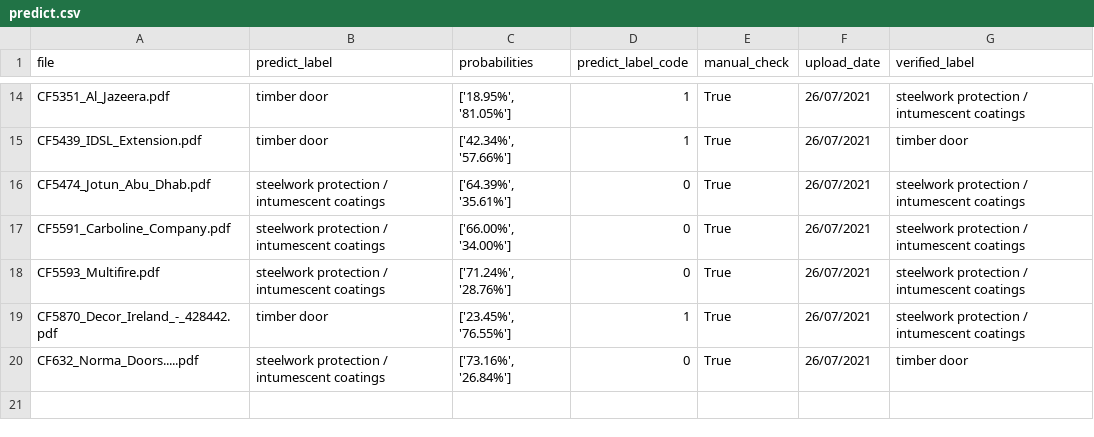
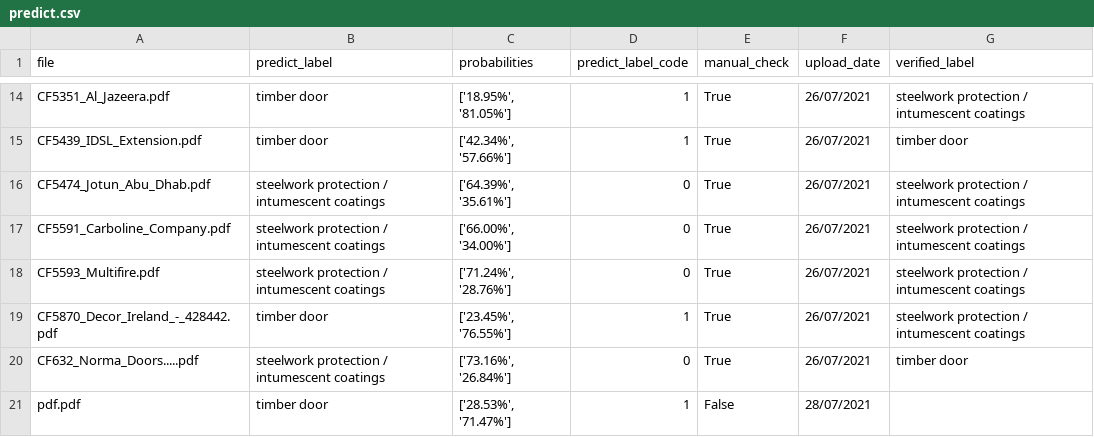
Before and after one commit to 1902641/ITP_NLP, a CSV file: NLP/nlp_model/predict.csv, drawn as a sheet; only a part is shown, gaps mark what is left out.

```diff
--- a/NLP/nlp_model/predict.csv
+++ b/NLP/nlp_model/predict.csv
@@ -20 +20,2 @@ CF5870_Decor_Ireland_-_428442.pdf,timber door,"['23.45%', '76.55%']",1,True,26/0
 CF632_Norma_Doors.....pdf,steelwork protection / intumescent coatings,"['73.16%', '26.84%']",0,True,26/07/2021,timber door
+pdf.pdf,timber door,"['28.53%', '71.47%']",1,False,28/07/2021,
```
Also changed, not shown: 9 other files.
